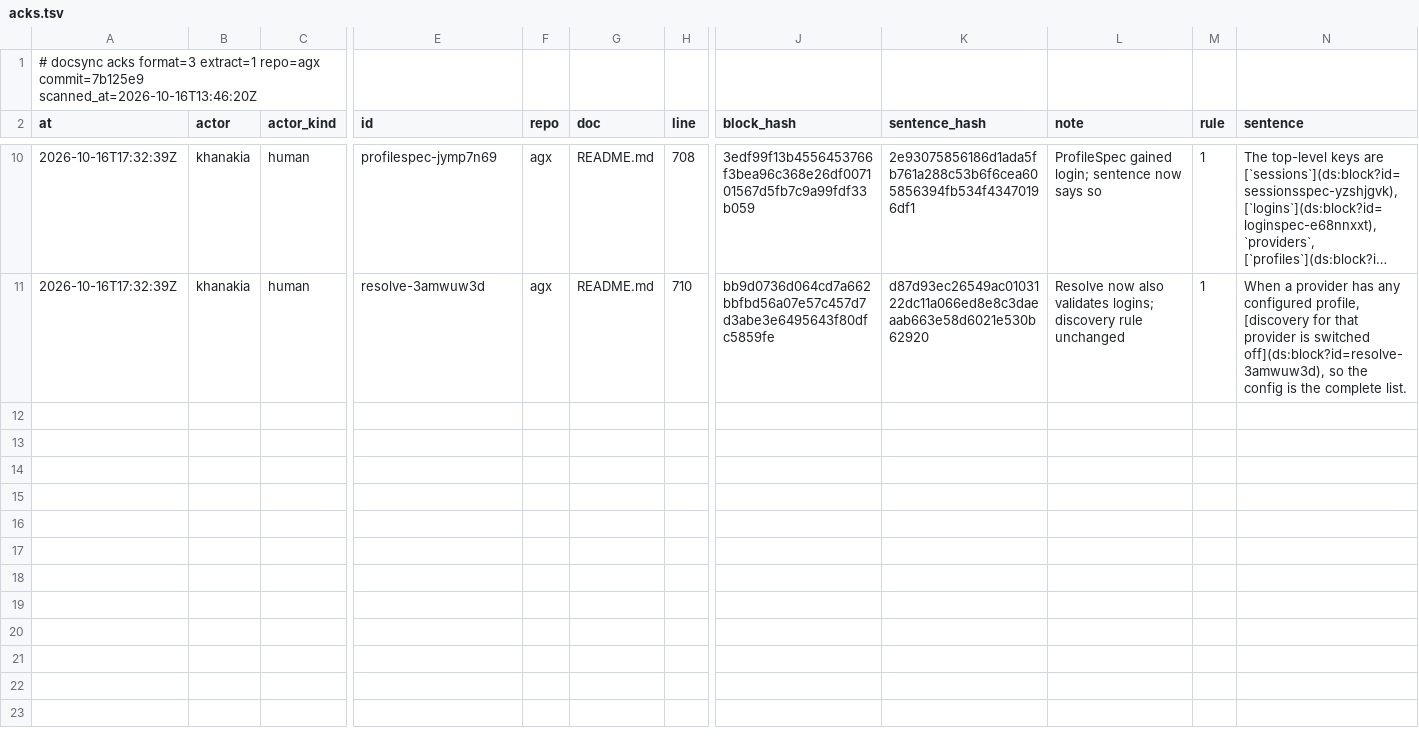
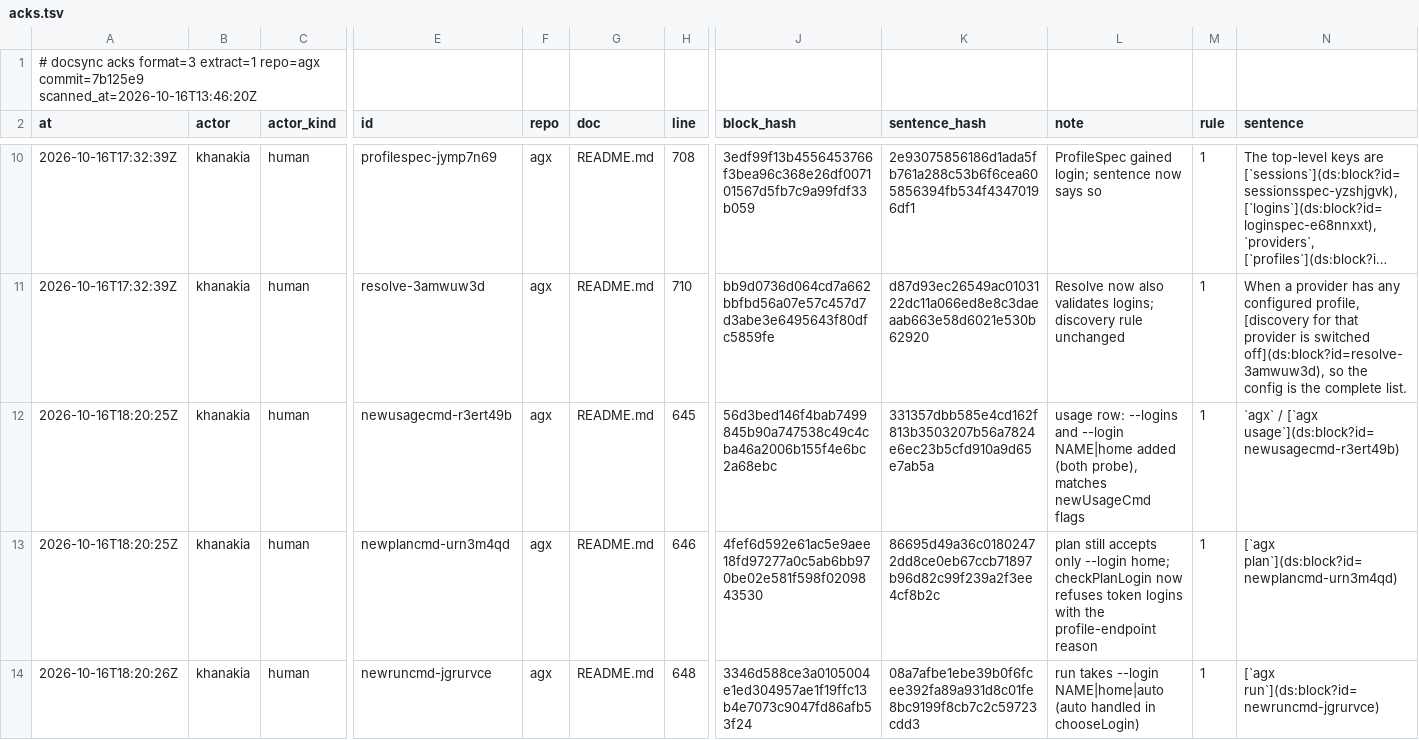
Before and after one commit to khanakia/agx, a TSV file: .ds/acks.tsv, drawn as a sheet; only a part is shown, gaps mark what is left out; long unchanged cells end in …; rows hold the shown columns only; the diff covers the shown part only; the diff names each change by its address in the sheet, - before the commit and + after, or states it on an @@ line.

Commit message:
docs: login usage, --login auto and D13 in the README and CHANGELOG
README Logins section documents the probe and its cost, usage --logins,
usage --login NAME, --login auto, login check --no-probe and the new
expiry rule; flag table, FAQ and docsync defs and acks updated. lore:
build 6, D13 and V1-V4 done, V5 deferred.

```diff
--- a/.ds/acks.tsv
+++ b/.ds/acks.tsv
+row 12: 2026-10-16T18:20:25Z | khanakia | human | newusagecmd-r3ert49b | agx | README.md | 645 | 56d3bed146f4bab7499845b90a747538c49c4cba46a2006b155f4e6bc2a68ebc | 331357dbb585e4cd162f813b3503207b56a7824e6ec23b5cfd910a9d65e7ab5a | usage row: --logins and --login NAME|home added (both probe), matches newUsageCmd flags | 1 | `agx` / [`agx usage`](ds:block?id=newusagecmd-r3ert49b)
+row 13: 2026-10-16T18:20:25Z | khanakia | human | newplancmd-urn3m4qd | agx | README.md | 646 | 4fef6d592e61ac5e9aee18fd97277a0c5ab6bb970be02e581f598f0209843530 | 86695d49a36c01802472dd8ce0eb67ccb71897b96d82c99f239a2f3ee4cf8b2c | plan still accepts only --login home; checkPlanLogin now refuses token logins with the profile-endpoint reason | 1 | [`agx plan`](ds:block?id=newplancmd-urn3m4qd)
+row 14: 2026-10-16T18:20:26Z | khanakia | human | newruncmd-jgrurvce | agx | README.md | 648 | 3346d588ce3a0105004e1ed304957ae1f19ffc13b4e7073c9047fd86afb53f24 | 08a7afbe1ebe39b0f6fcee392fa89a931d8c01fe8bc9199f8cb7c2c59723cdd3 | run takes --login NAME|home|auto (auto handled in chooseLogin) | 1 | [`agx run`](ds:block?id=newruncmd-jgrurvce)
```
Also changed, not shown: 6 added rows elsewhere in this file, 4 other files.
